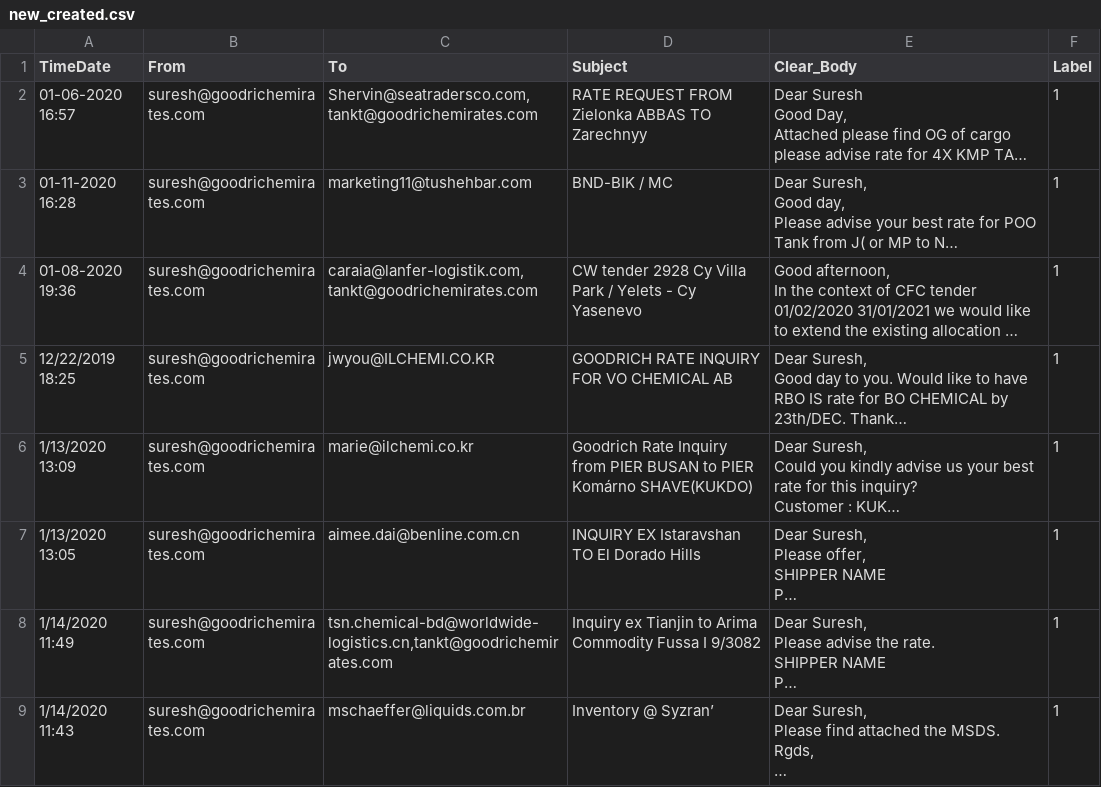
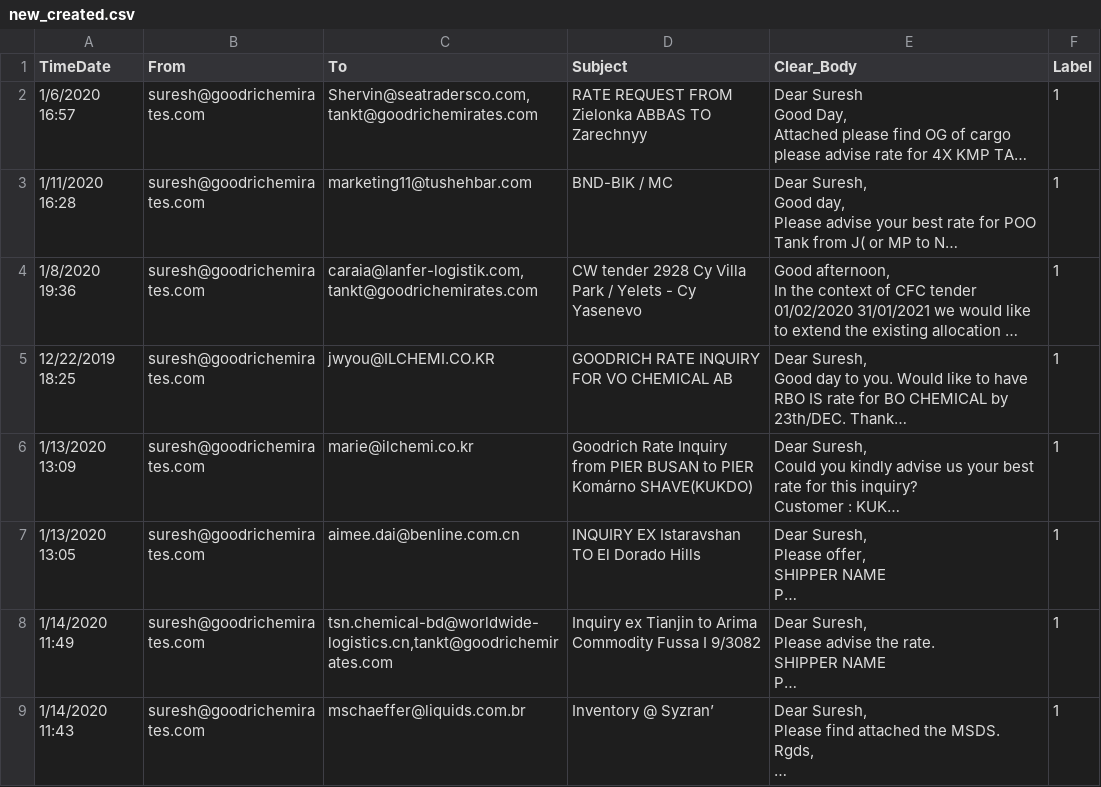
Before and after one commit to franklin-1998/updated_gmail_analysis, a CSV file: ML-Model/new_created.csv, drawn as a sheet; only a part is shown; long unchanged cells end in …; the diff covers the shown part only; the diff names each change by its address in the sheet, - before the commit and + after, or states it on an @@ line.

```diff
--- a/ML-Model/new_created.csv
+++ b/ML-Model/new_created.csv
-A2 (TimeDate): 01-06-2020 16:57
+A2 (TimeDate): 1/6/2020 16:57
-A3 (TimeDate): 01-11-2020 16:28
+A3 (TimeDate): 1/11/2020 16:28
-A4 (TimeDate): 01-08-2020 19:36
+A4 (TimeDate): 1/8/2020 19:36
```
Also changed, not shown: 78 edited cells elsewhere in this file, ML-Model/tradeEmail_testing_old.csv, 23 other files.
